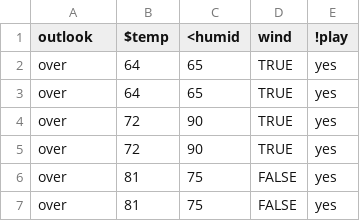
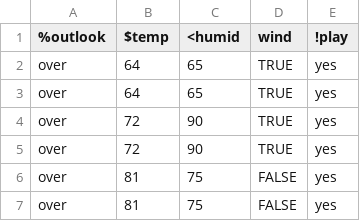
Before and after one commit to srazdan/lean, a CSV file: data/weatherLong.csv, drawn as a sheet; only a part is shown.

```diff
--- a/data/weatherLong.csv
+++ b/data/weatherLong.csv
@@ -1,2 +1,2 @@
-outlook, $temp, <humid, wind, !play
+%outlook, $temp, <humid, wind, !play
 over,	64,	65,	TRUE,	yes
```
Also changed, not shown: 1 other file.
